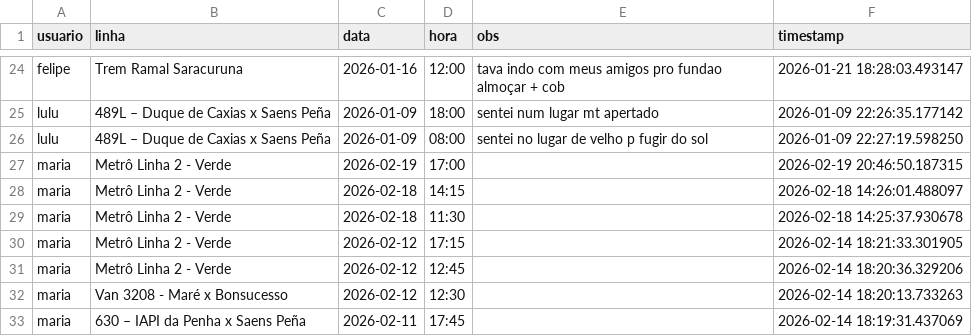
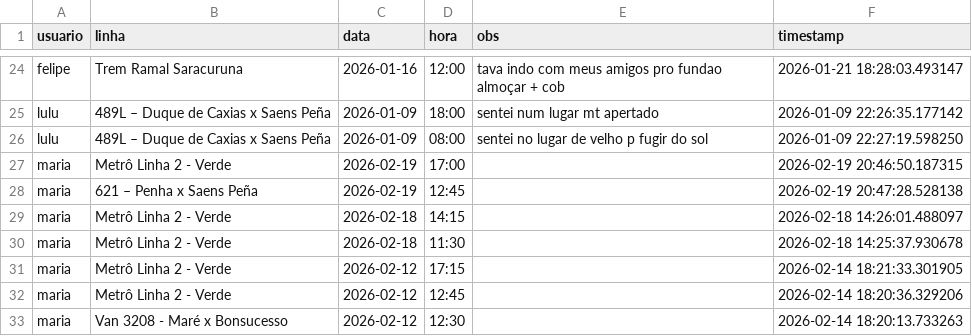
Before and after one commit to milet-o/buslog, a CSV file: viagens.csv, drawn as a sheet; only a part is shown, gaps mark what is left out; the shorter side is filled out with more unchanged rows; the diff names each change by its address in the sheet, - before the commit and + after, or states it on an @@ line.

Commit message:
Update Background

```diff
--- a/viagens.csv
+++ b/viagens.csv
+row 28: maria | 621 – Penha x Saens Peña | 2026-02-19 | 12:45 |  | 2026-02-19 20:47:28.528138
```
